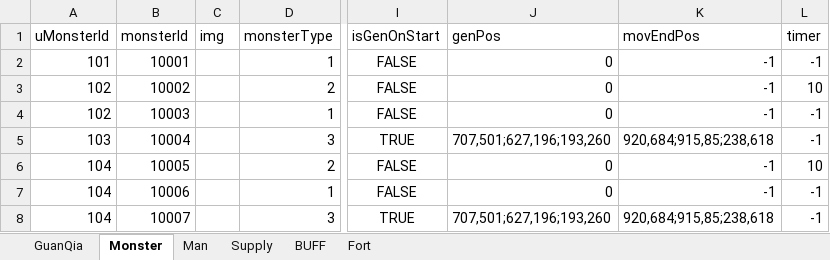
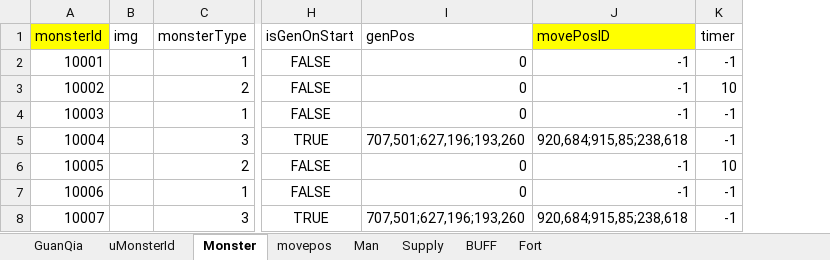
Before and after one commit to LawSeaRocketTeam/projectX, an Excel workbook: DocAndArt/xlsx/excelToJson/config.xlsx, sheet Monster, drawn as a sheet; only a part is shown, gaps mark what is left out; values as stored, in another font and other column widths than the file's, no borders; removed rows and columns are numbered as before the commit, all else as after; the diff names each change by its address in the sheet, - before the commit and + after, or states it on an @@ line.

```diff
--- a/DocAndArt/xlsx/excelToJson/config.xlsx (sheet Monster)
+++ b/DocAndArt/xlsx/excelToJson/config.xlsx (sheet Monster)
+sheet tab: uMonsterId
+sheet tab: movepos
-column A (uMonsterId), rows 2-8: 101 | 102 | 102 | 103 | 104 | 104 | 104
-A1 fill: none
+A1 fill: #FFFF00
-J1: movEndPos
+J1: movePosID
-J1 fill: none
+J1 fill: #FFFF00
```
Also changed, not shown: 5 other files.
